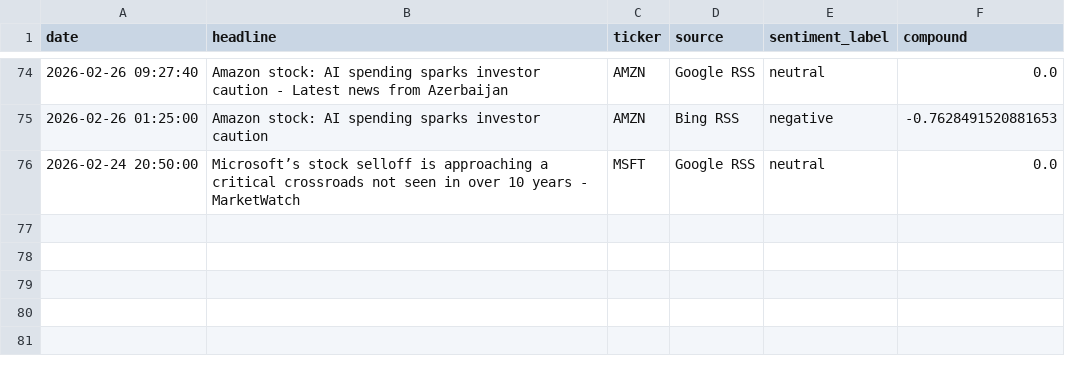
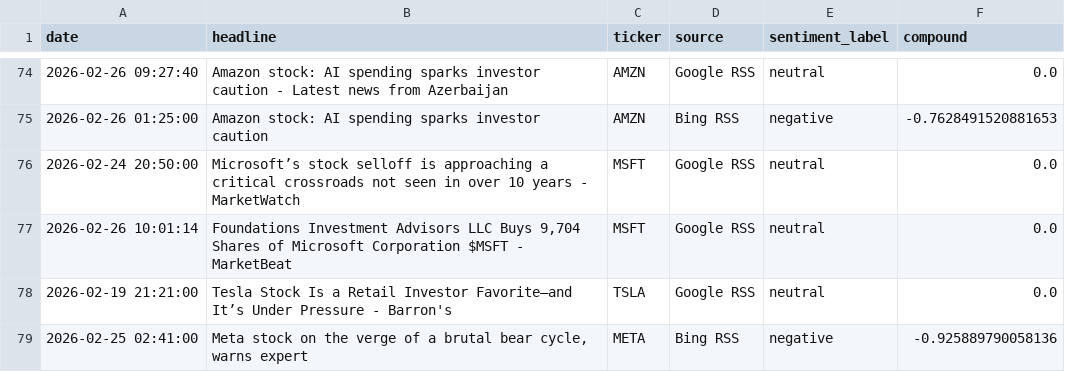
Before and after one commit to Kasuba-phani/stock-sentiment-tracker, a CSV file: data/raw_news/news_20260226.csv, drawn as a sheet; only a part is shown, gaps mark what is left out.

```diff
--- a/data/raw_news/news_20260226.csv
+++ b/data/raw_news/news_20260226.csv
@@ -76 +76,4 @@ date,headline,ticker,source,sentiment_label,compound
 2026-02-24 20:50:00,Microsoft’s stock selloff is approaching a critical crossroads not seen in over 10 years - MarketWatch,MSFT,Google RSS,neutral,0.0
+2026-02-26 10:01:14,"Foundations Investment Advisors LLC Buys 9,704 Shares of Microsoft Corporation $MSFT - MarketBeat",MSFT,Google RSS,neutral,0.0
+2026-02-19 21:21:00,Tesla Stock Is a Retail Investor Favorite—and It’s Under Pressure - Barron's,TSLA,Google RSS,neutral,0.0
+2026-02-25 02:41:00,"Meta stock on the verge of a brutal bear cycle, warns expert",META,Bing RSS,negative,-0.925889790058136
```
